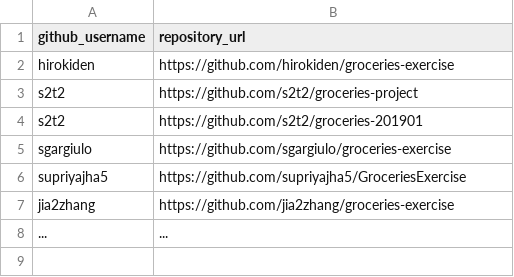
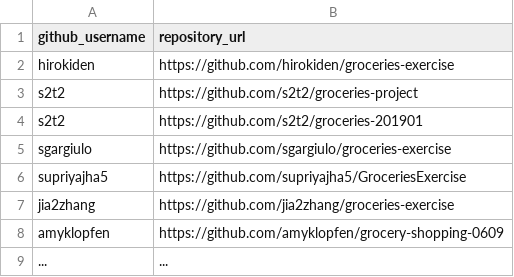
Before and after one commit to prof-rossetti/nyu-info-2335-201905, a CSV file: exercises/groceries/submissions.csv, drawn as a sheet.

Commit message:
Update submissions.csv

```diff
--- a/exercises/groceries/submissions.csv
+++ b/exercises/groceries/submissions.csv
@@ -7,2 +7,3 @@ supriyajha5, https://github.com/supriyajha5/GroceriesExercise
 jia2zhang, https://github.com/jia2zhang/groceries-exercise
+amyklopfen, https://github.com/amyklopfen/grocery-shopping-0609
 ..., ...
```
